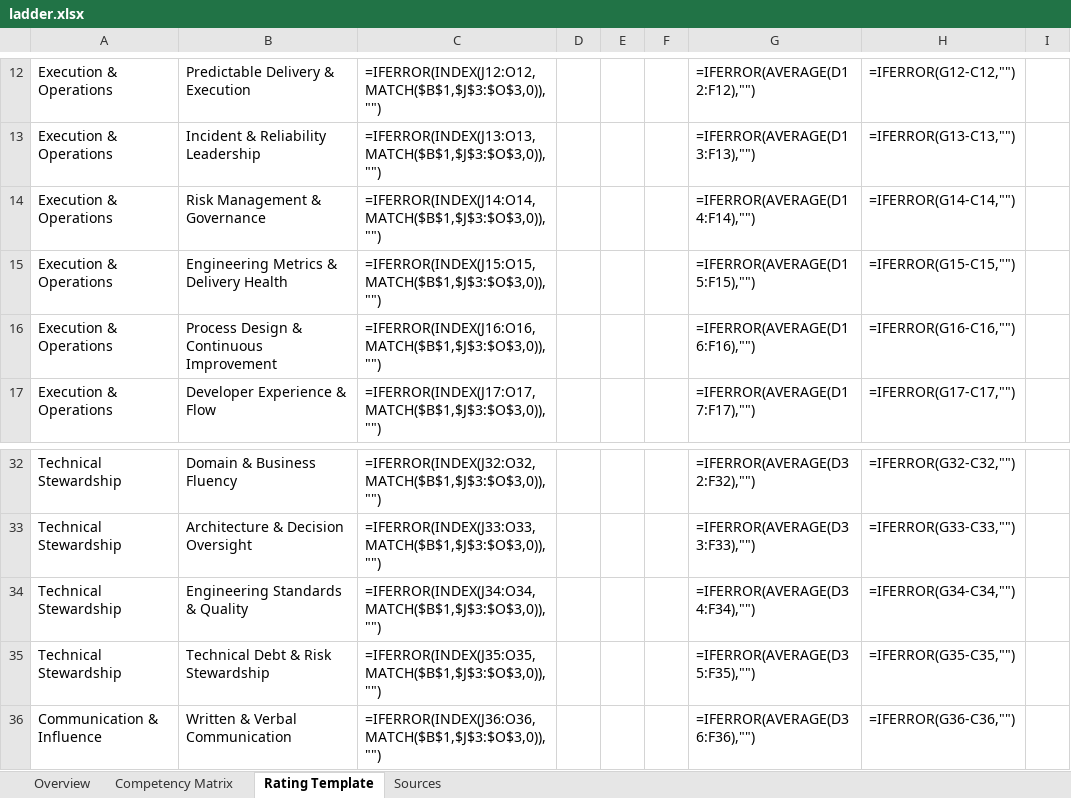
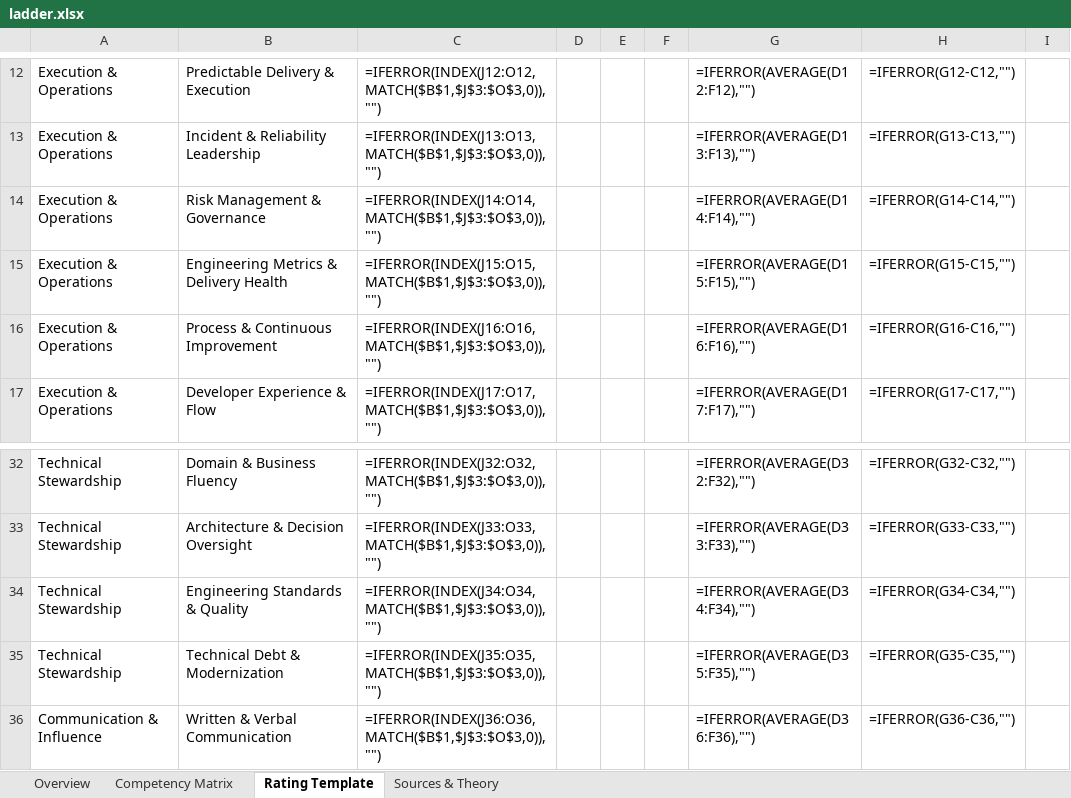
Before and after one commit to jmresearch/open-capability-framework, an Excel workbook: roles/engineering-management/ladder.xlsx, sheet Rating Template, drawn as a sheet; only a part is shown, gaps mark what is left out; values as stored, in another font and other column widths than the file's, no borders; formulas without a stored value are shown as written; the diff names each change by its address in the sheet, - before the commit and + after, or states it on an @@ line.

Commit message:
feat(roles): derive sourced engineering-management ladder
Fully sources all 43 competencies x 6 levels (258 mappings) with bibliography
citations and per-level why text, grounded in the catalog's P1-P6 profiles.
Harvests role evidence from the prior authored ladder where it passes the
cell-derivation instance test; re-maps STRAT-01 M4 from P5 to P4 to match the
sub-org scope band, mirroring the same fix already applied on the platform
engineering management ladder. Marks the role derived and regenerates
ladder.md/ladder.csv/ladder.xlsx.

```diff
--- a/roles/engineering-management/ladder.xlsx (sheet Rating Template)
+++ b/roles/engineering-management/ladder.xlsx (sheet Rating Template)
-sheet tab: Sources
+sheet tab: Sources & Theory
-B16: Process Design & Continuous Improvement
+B16: Process & Continuous Improvement
-B35: Technical Debt & Risk Stewardship
+B35: Technical Debt & Modernization
```
Also changed, not shown: sheet Competency Matrix, sheet Sources & Theory, hidden cells, 3 other files.
